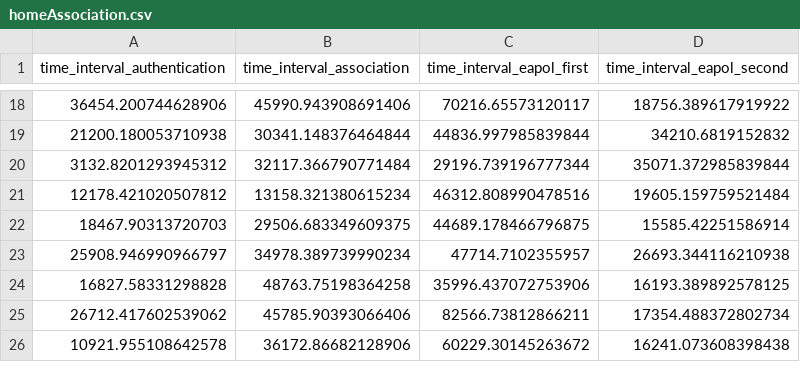
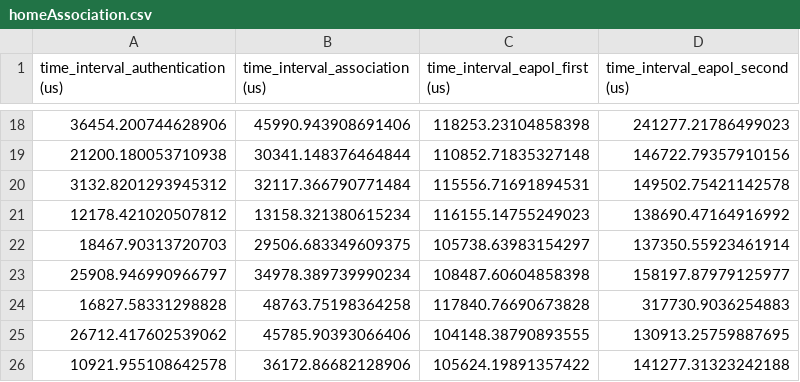
Before and after one commit to joaodiogo10/AAS_Project, a CSV file: packets/homeAssociation.csv, drawn as a sheet; only a part is shown, gaps mark what is left out; the diff covers the shown part only.

Commit message:
Fix sampleAssociation interval calculation

```diff
--- a/packets/homeAssociation.csv
+++ b/packets/homeAssociation.csv
@@ -1 +1 @@
-time_interval_authentication,time_interval_association,time_interval_eapol_first,time_interval_eapol_second
+time_interval_authentication (us),time_interval_association (us),time_interval_eapol_first (us),time_interval_eapol_second (us)
@@ -18,9 +18,9 @@ time_interval_authentication,time_interval_association,time_interval_eapol_first
-36454.200744628906,45990.943908691406,70216.65573120117,18756.389617919922
-21200.180053710938,30341.148376464844,44836.997985839844,34210.6819152832
-3132.8201293945312,32117.366790771484,29196.739196777344,35071.372985839844
-12178.421020507812,13158.321380615234,46312.808990478516,19605.159759521484
-18467.90313720703,29506.683349609375,44689.178466796875,15585.42251586914
-25908.946990966797,34978.389739990234,47714.7102355957,26693.344116210938
-16827.58331298828,48763.75198364258,35996.437072753906,16193.389892578125
-26712.417602539062,45785.90393066406,82566.73812866211,17354.488372802734
-10921.955108642578,36172.86682128906,60229.30145263672,16241.073608398438
+36454.200744628906,45990.943908691406,118253.23104858398,241277.21786499023
+21200.180053710938,30341.148376464844,110852.71835327148,146722.79357910156
+3132.8201293945312,32117.366790771484,115556.71691894531,149502.75421142578
+12178.421020507812,13158.321380615234,116155.14755249023,138690.47164916992
+18467.90313720703,29506.683349609375,105738.63983154297,137350.55923461914
+25908.946990966797,34978.389739990234,108487.60604858398,158197.87979125977
+16827.58331298828,48763.75198364258,117840.76690673828,317730.9036254883
+26712.417602539062,45785.90393066406,104148.38790893555,130913.25759887695
+10921.955108642578,36172.86682128906,105624.19891357422,141277.31323242188
```
Also changed, not shown: 32 edited cells elsewhere in this file, 8 other files.
